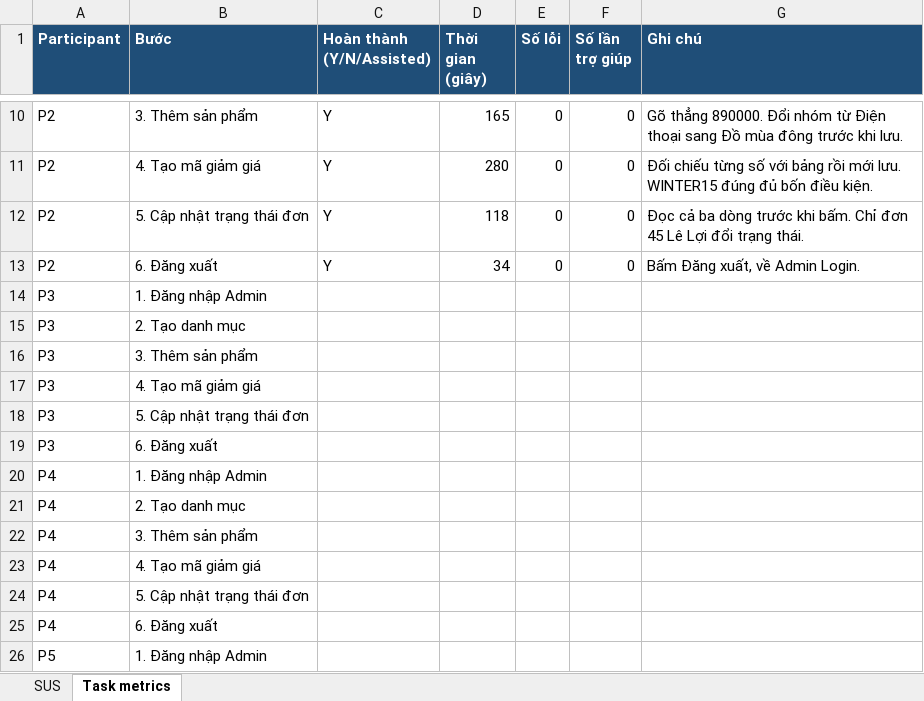
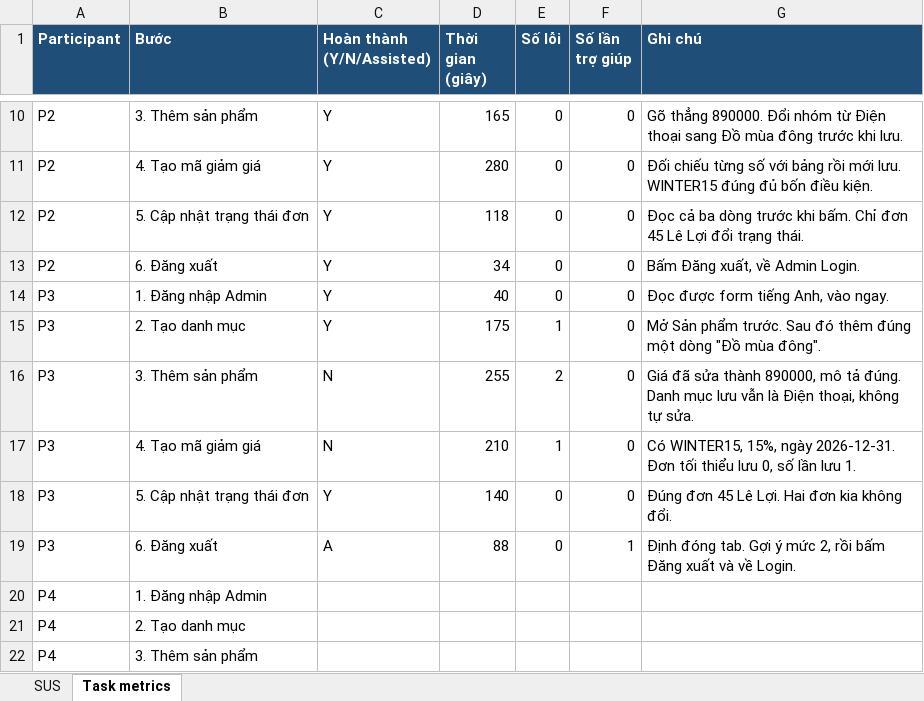
Before and after one commit to Taylor3691/eshop-sut, an Excel workbook: submission/task2-usability/sus-and-metrics.xlsx, sheet Task metrics, drawn as a sheet; only a part is shown, gaps mark what is left out; the shorter side is filled out with more unchanged rows; values as stored, in another font and other column widths than the file's, no borders; removed rows and columns are numbered as before the commit, all else as after; the diff names each change by its address in the sheet, - before the commit and + after, or states it on an @@ line.

Commit message:
test(hw03): usability session P3

```diff
--- a/submission/task2-usability/sus-and-metrics.xlsx (sheet Task metrics)
+++ b/submission/task2-usability/sus-and-metrics.xlsx (sheet Task metrics)
-row 14: P3 | 1. Đăng nhập Admin
-row 15: P3 | 2. Tạo danh mục
-row 16: P3 | 3. Thêm sản phẩm
-row 17: P3 | 4. Tạo mã giảm giá
-row 18: P3 | 5. Cập nhật trạng thái đơn
-row 19: P3 | 6. Đăng xuất
+row 14: P3 | 1. Đăng nhập Admin | Y | 40 | 0 | 0 | Đọc được form tiếng Anh, vào ngay.
+row 15: P3 | 2. Tạo danh mục | Y | 175 | 1 | 0 | Mở Sản phẩm trước. Sau đó thêm đúng một dòng "Đồ mùa đông".
+row 16: P3 | 3. Thêm sản phẩm | N | 255 | 2 | 0 | Giá đã sửa thành 890000, mô tả đúng. Danh mục lưu vẫn là Điện thoại, không tự sửa.
+row 17: P3 | 4. Tạo mã giảm giá | N | 210 | 1 | 0 | Có WINTER15, 15%, ngày 2026-12-31. Đơn tối thiểu lưu 0, số lần lưu 1.
+row 18: P3 | 5. Cập nhật trạng thái đơn | Y | 140 | 0 | 0 | Đúng đơn 45 Lê Lợi. Hai đơn kia không đổi.
+row 19: P3 | 6. Đăng xuất | A | 88 | 0 | 1 | Định đóng tab. Gợi ý mức 2, rồi bấm Đăng xuất và về Login.
```
Also changed, not shown: sheet SUS, 1 other file.
